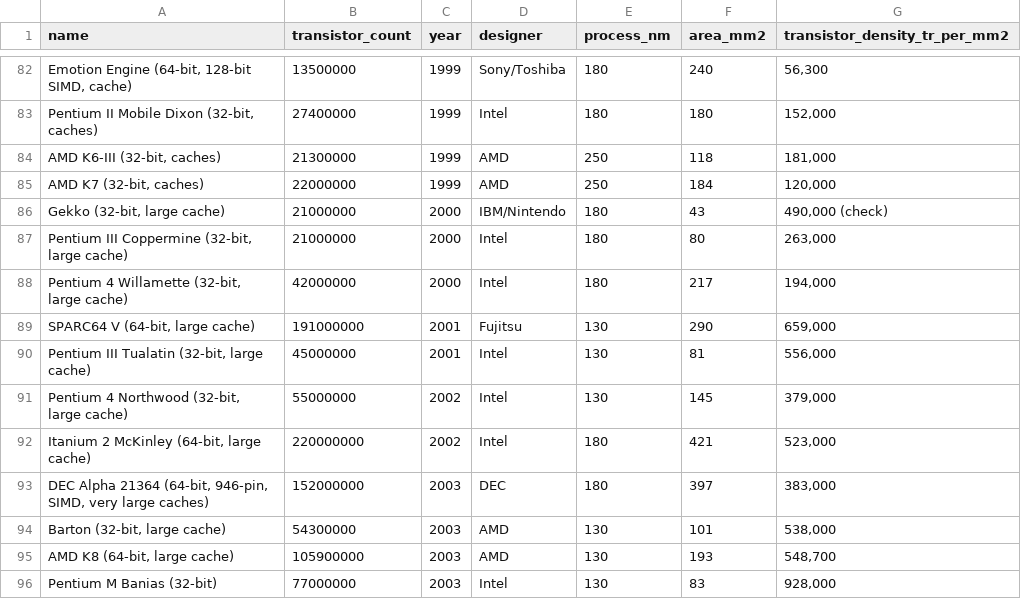
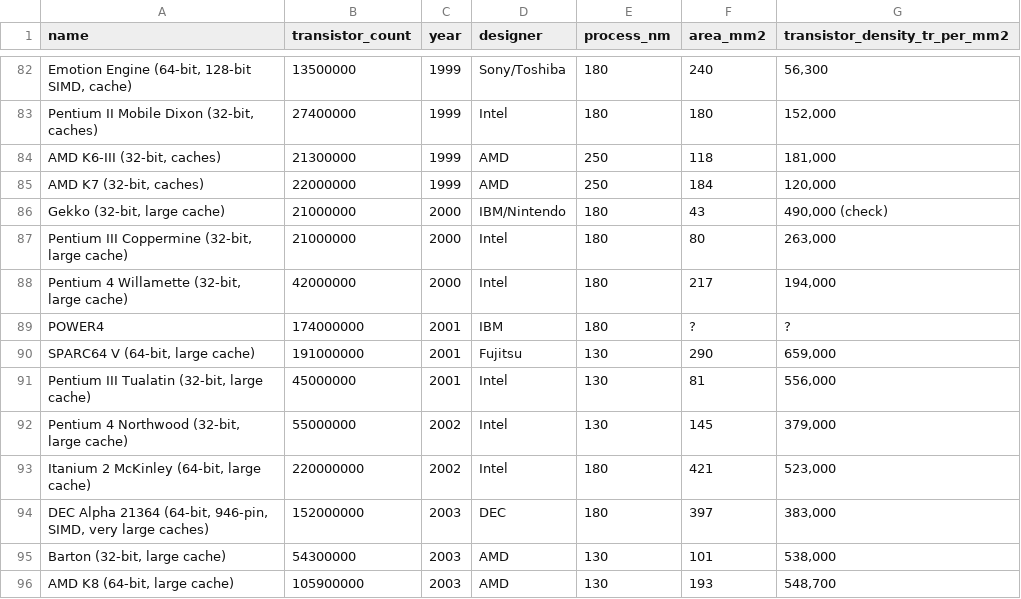
Before and after one commit to bleung329/cs416_final_project, a CSV file: data/processors.csv, drawn as a sheet; only a part is shown, gaps mark what is left out; the shorter side is filled out with more unchanged rows; the diff names each change by its address in the sheet, - before the commit and + after, or states it on an @@ line.

```diff
--- a/data/processors.csv
+++ b/data/processors.csv
+row 89: POWER4 | 174000000 | 2001 | IBM | 180 | ? | ?
```
Also changed, not shown: 1 other file.
